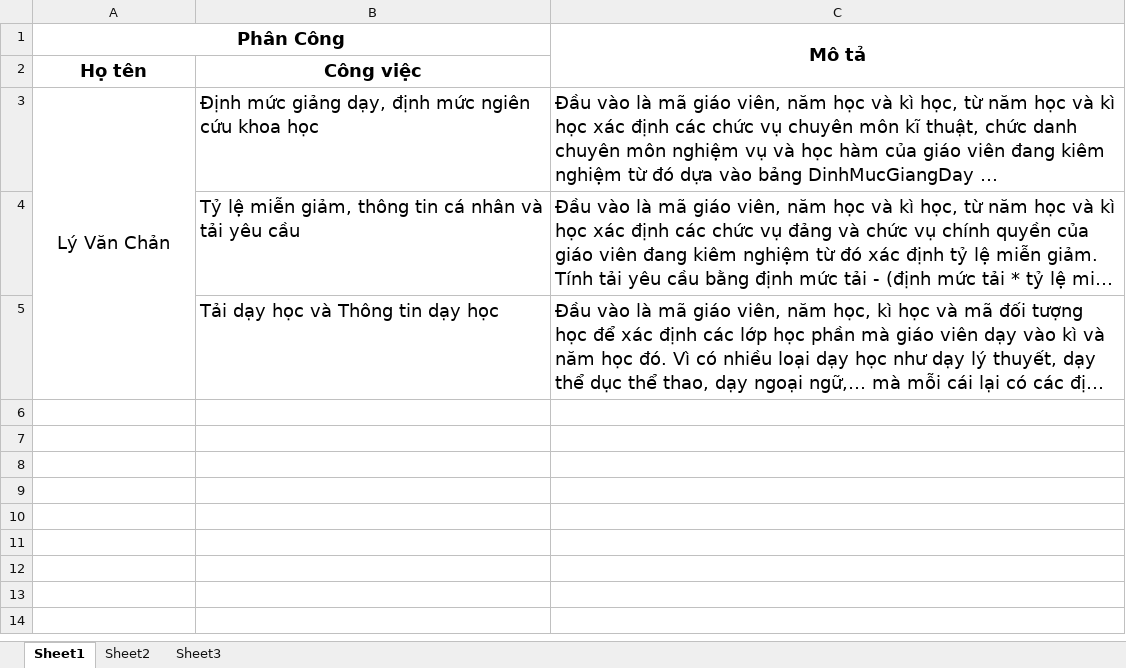
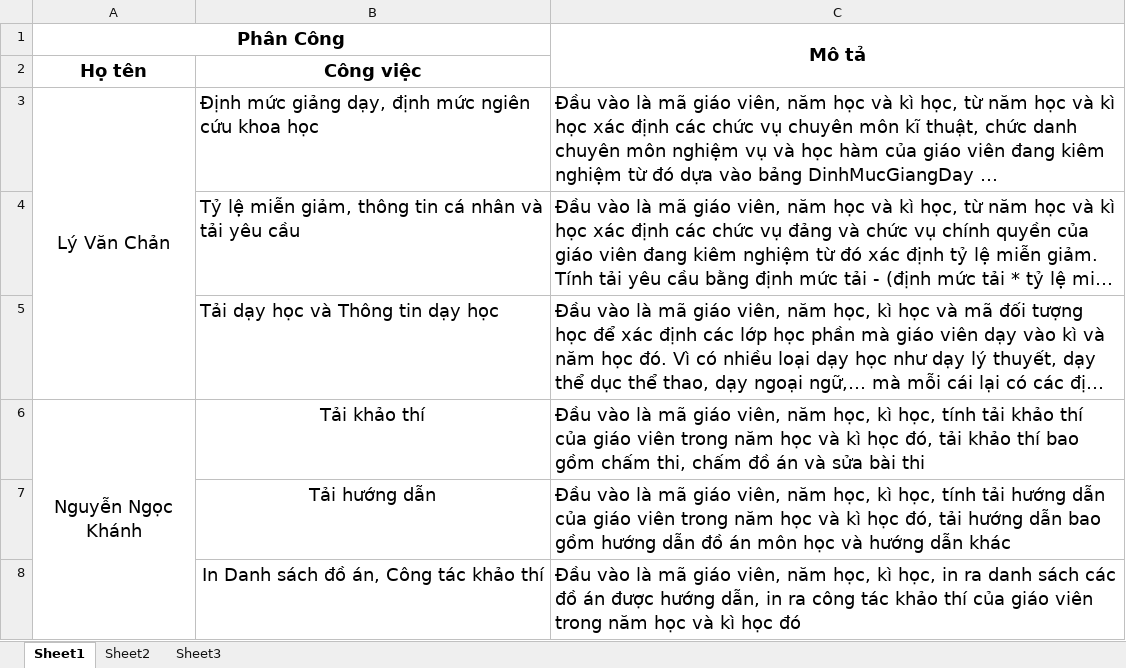
Before and after one commit to mountain-chan/ThucTapCoSoDuLieu, an Excel workbook: PhanChiaCongViec.xlsx, sheet Sheet1, drawn as a sheet; only a part is shown; long unchanged cells end in …; values as stored, in another font and other column widths than the file's, no borders; the diff covers the shown part only; the diff names each change by its address in the sheet, - before the commit and + after, or states it on an @@ line.

```diff
--- a/PhanChiaCongViec.xlsx (sheet Sheet1)
+++ b/PhanChiaCongViec.xlsx (sheet Sheet1)
+row 6: Nguyễn Ngọc Khánh | Tải khảo thí | Đầu vào là mã giáo viên, năm học, kì học, tính tải khảo thí của giáo viên trong năm học và kì học đó, tải khảo thí bao gồm chấm thi, chấm đồ án và sửa bài thi
+row 7:  | Tải hướng dẫn | Đầu vào là mã giáo viên, năm học, kì học, tính tải hướng dẫn của giáo viên trong năm học và kì học đó, tải hướng dẫn bao gồm hướng dẫn đồ án môn học và hướng dẫn khác
+row 8:  | In Danh sách đồ án, Công tác khảo thí | Đầu vào là mã giáo viên, năm học, kì học, in ra danh sách các đồ án được hướng dẫn, in ra công tác khảo thí của giáo viên trong năm học và kì học đó
```
Also changed, not shown: 3 added rows elsewhere in this sheet, 1 other file.
